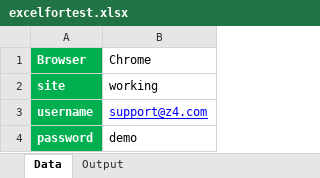
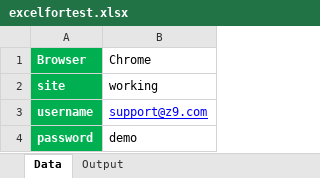
Before and after one commit to praveenkk21/KTpages, an Excel workbook: excelfortest.xlsx, sheet Data, drawn as a sheet; values as stored, in another font and other column widths than the file's, no borders; the diff names each change by its address in the sheet, - before the commit and + after, or states it on an @@ line.

```diff
--- a/excelfortest.xlsx (sheet Data)
+++ b/excelfortest.xlsx (sheet Data)
-B3 (Chrome): support@z4.com
+B3 (Chrome): support@z9.com
```
Also changed, not shown: sheet Output, 16 other files.
